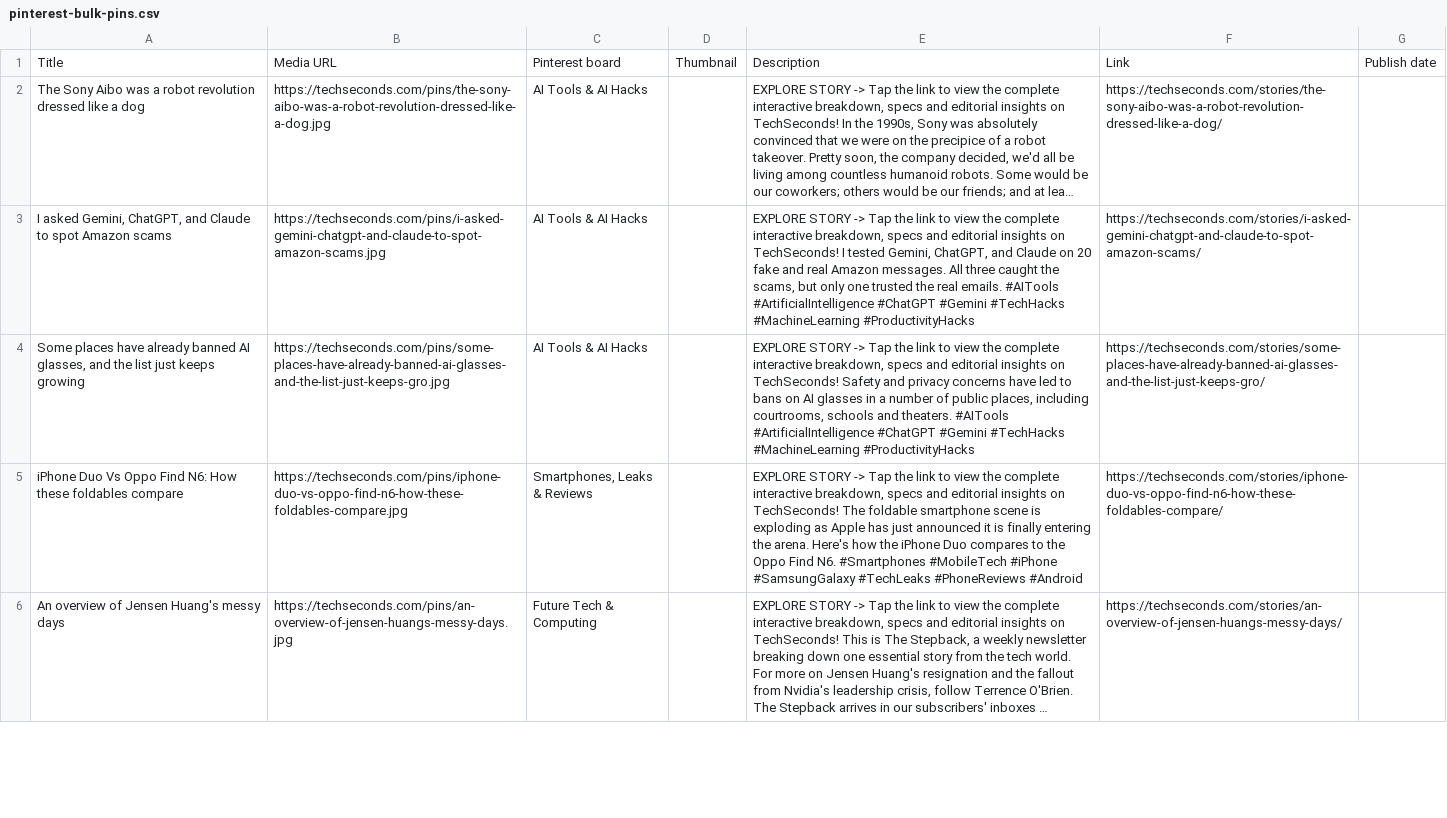
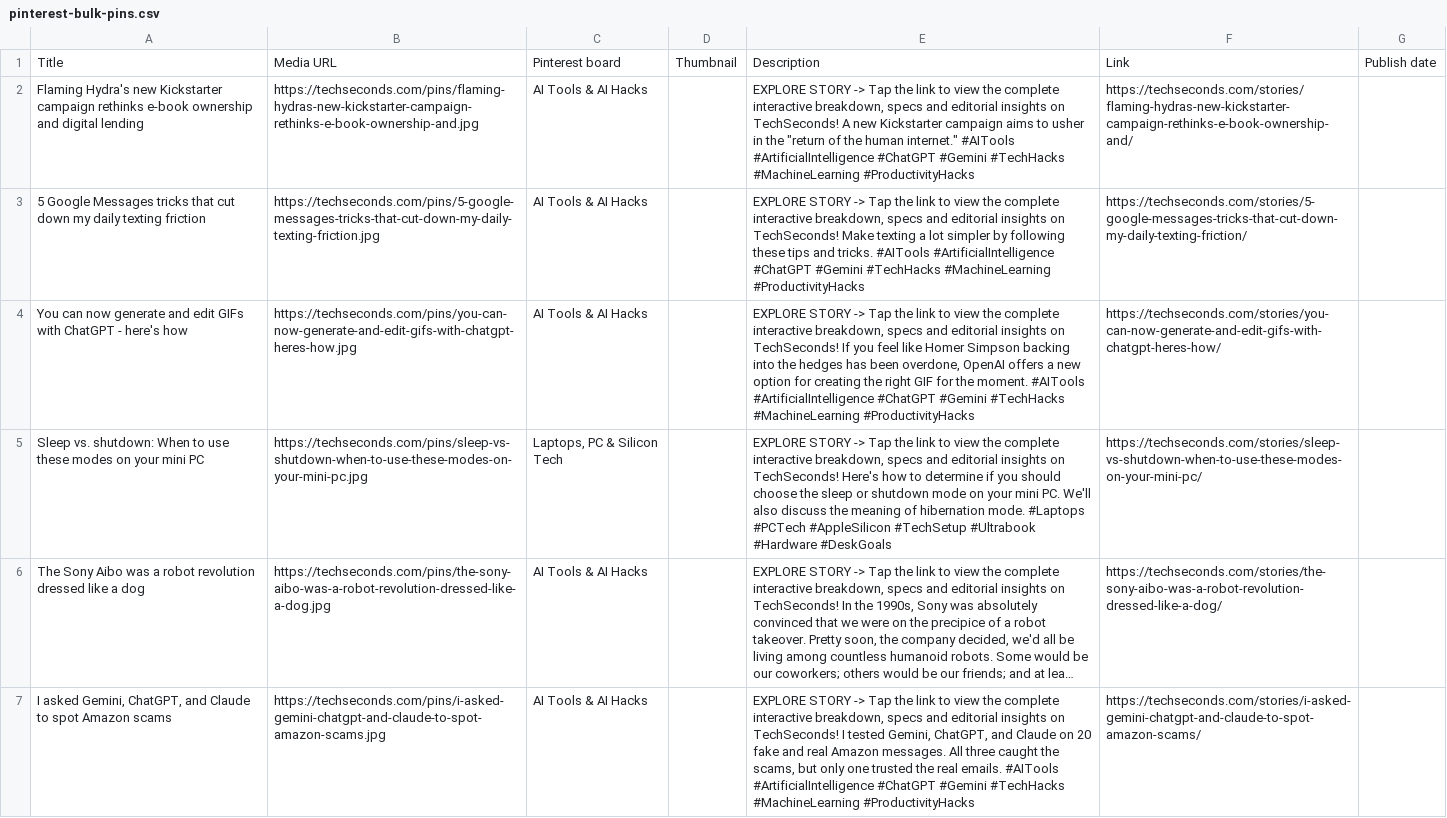
Before and after one commit to ssilu07/techpulse, a CSV file: dist/pinterest-bulk-pins.csv, drawn as a sheet; only a part is shown; the shorter side is filled out with more unchanged rows; long unchanged cells end in …; the diff names each change by its address in the sheet, - before the commit and + after, or states it on an @@ line.

```diff
--- a/dist/pinterest-bulk-pins.csv
+++ b/dist/pinterest-bulk-pins.csv
+row 2: Flaming Hydra's new Kickstarter campaign rethinks e-book ownership and digital lending | https://techseconds.com/pins/flaming-hydras-new-kickstarter-campaign-rethinks-e-book-ownership-and.jpg | AI Tools & AI Hacks |  | EXPLORE STORY -> Tap the link to view the complete interactive breakdown, specs and editorial insights on TechSeconds! A new Kickstarter campaign aims to usher in the "return of the human internet." #AITools #ArtificialIntelligence #ChatGPT #Gemini #TechHacks #MachineLearning #ProductivityHacks | https://techseconds.com/stories/flaming-hydras-new-kickstarter-campaign-rethinks-e-book-ownership-and/
+row 3: 5 Google Messages tricks that cut down my daily texting friction | https://techseconds.com/pins/5-google-messages-tricks-that-cut-down-my-daily-texting-friction.jpg | AI Tools & AI Hacks |  | EXPLORE STORY -> Tap the link to view the complete interactive breakdown, specs and editorial insights on TechSeconds! Make texting a lot simpler by following these tips and tricks. #AITools #ArtificialIntelligence #ChatGPT #Gemini #TechHacks #MachineLearning #ProductivityHacks | https://techseconds.com/stories/5-google-messages-tricks-that-cut-down-my-daily-texting-friction/
+row 4: You can now generate and edit GIFs with ChatGPT - here's how | https://techseconds.com/pins/you-can-now-generate-and-edit-gifs-with-chatgpt-heres-how.jpg | AI Tools & AI Hacks |  | EXPLORE STORY -> Tap the link to view the complete interactive breakdown, specs and editorial insights on TechSeconds! If you feel like Homer Simpson backing into the hedges has been overdone, OpenAI offers a new option for creating the right GIF for the moment. #AITools #ArtificialIntelligence #ChatGPT #Gemini #TechHacks #MachineLearning #ProductivityHacks | https://techseconds.com/stories/you-can-now-generate-and-edit-gifs-with-chatgpt-heres-how/
+row 5: Sleep vs. shutdown: When to use these modes on your mini PC | https://techseconds.com/pins/sleep-vs-shutdown-when-to-use-these-modes-on-your-mini-pc.jpg | Laptops, PC & Silicon Tech |  | EXPLORE STORY -> Tap the link to view the complete interactive breakdown, specs and editorial insights on TechSeconds! Here's how to determine if you should choose the sleep or shutdown mode on your mini PC. We'll also discuss the meaning of hibernation mode. #Laptops #PCTech #AppleSilicon #TechSetup #Ultrabook #Hardware #DeskGoals | https://techseconds.com/stories/sleep-vs-shutdown-when-to-use-these-modes-on-your-mini-pc/
```
Also changed, not shown: 58 other files.
